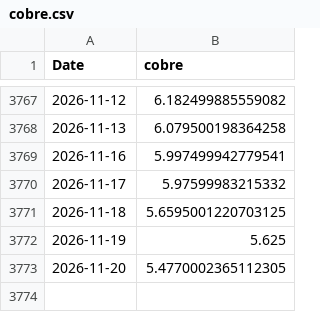
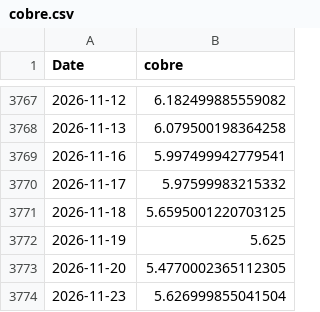
Before and after one commit to tristansuarez/neural-capital-research, a CSV file: data_cache/cobre.csv, drawn as a sheet; only a part is shown, gaps mark what is left out; the diff names each change by its address in the sheet, - before the commit and + after, or states it on an @@ line.

```diff
--- a/data_cache/cobre.csv
+++ b/data_cache/cobre.csv
+row 3774: 2026-11-23 | 5.626999855041504
```
Also changed, not shown: data_cache/oro.csv, data_cache/paladio.csv, 5 other files.
